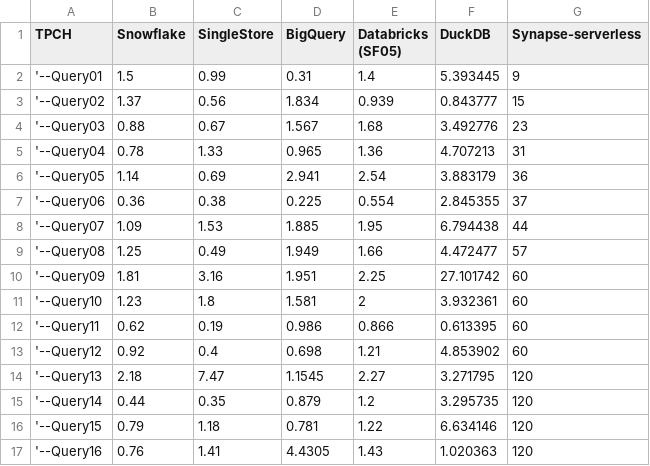
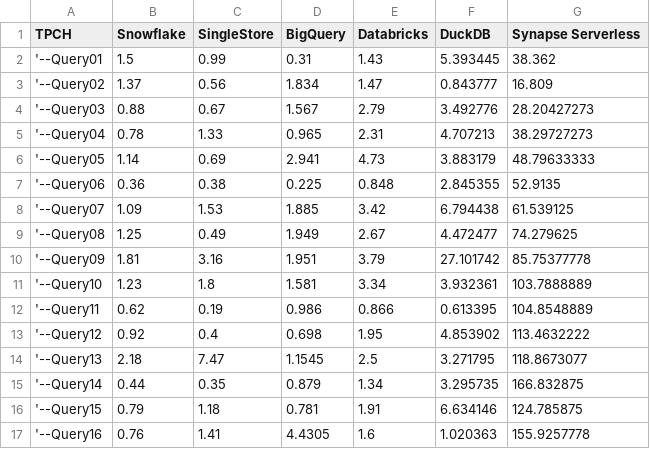
Before and after one commit to djouallah/Testing_BI_Engine, a CSV file: results_8_01_2022.csv, drawn as a sheet; only a part is shown; the diff covers the shown part only.

Commit message:
Add files via upload
updated databricks now using the same dataset as the Other engines

```diff
--- a/results_8_01_2022.csv
+++ b/results_8_01_2022.csv
@@ -1,17 +1,17 @@
-TPCH,Snowflake,SingleStore,BigQuery,Databricks (SF05),DuckDB,Synapse-serverless
-'--Query01,1.5,0.99,0.31,1.4,5.393445,9
-'--Query02,1.37,0.56,1.834,0.939,0.843777,15
-'--Query03,0.88,0.67,1.567,1.68,3.492776,23
-'--Query04,0.78,1.33,0.965,1.36,4.707213,31
-'--Query05,1.14,0.69,2.941,2.54,3.883179,36
-'--Query06,0.36,0.38,0.225,0.554,2.845355,37
-'--Query07,1.09,1.53,1.885,1.95,6.794438,44
-'--Query08,1.25,0.49,1.949,1.66,4.472477,57
-'--Query09,1.81,3.16,1.951,2.25,27.101742,60
-'--Query10,1.23,1.8,1.581,2,3.932361,60
-'--Query11,0.62,0.19,0.986,0.866,0.613395,60
-'--Query12,0.92,0.4,0.698,1.21,4.853902,60
-'--Query13,2.18,7.47,1.1545,2.27,3.271795,120
-'--Query14,0.44,0.35,0.879,1.2,3.295735,120
-'--Query15,0.79,1.18,0.781,1.22,6.634146,120
-'--Query16,0.76,1.41,4.4305,1.43,1.020363,120
+TPCH,Snowflake,SingleStore,BigQuery,Databricks,DuckDB,Synapse Serverless
+'--Query01,1.5,0.99,0.31,1.43,5.393445,38.362
+'--Query02,1.37,0.56,1.834,1.47,0.843777,16.809
+'--Query03,0.88,0.67,1.567,2.79,3.492776,28.20427273
+'--Query04,0.78,1.33,0.965,2.31,4.707213,38.29727273
+'--Query05,1.14,0.69,2.941,4.73,3.883179,48.79633333
+'--Query06,0.36,0.38,0.225,0.848,2.845355,52.9135
+'--Query07,1.09,1.53,1.885,3.42,6.794438,61.539125
+'--Query08,1.25,0.49,1.949,2.67,4.472477,74.279625
+'--Query09,1.81,3.16,1.951,3.79,27.101742,85.75377778
+'--Query10,1.23,1.8,1.581,3.34,3.932361,103.7888889
+'--Query11,0.62,0.19,0.986,0.866,0.613395,104.8548889
+'--Query12,0.92,0.4,0.698,1.95,4.853902,113.4632222
+'--Query13,2.18,7.47,1.1545,2.5,3.271795,118.8673077
+'--Query14,0.44,0.35,0.879,1.34,3.295735,166.832875
+'--Query15,0.79,1.18,0.781,1.91,6.634146,124.785875
+'--Query16,0.76,1.41,4.4305,1.6,1.020363,155.9257778
```
Also changed, not shown: 14 edited cells elsewhere in this file.
